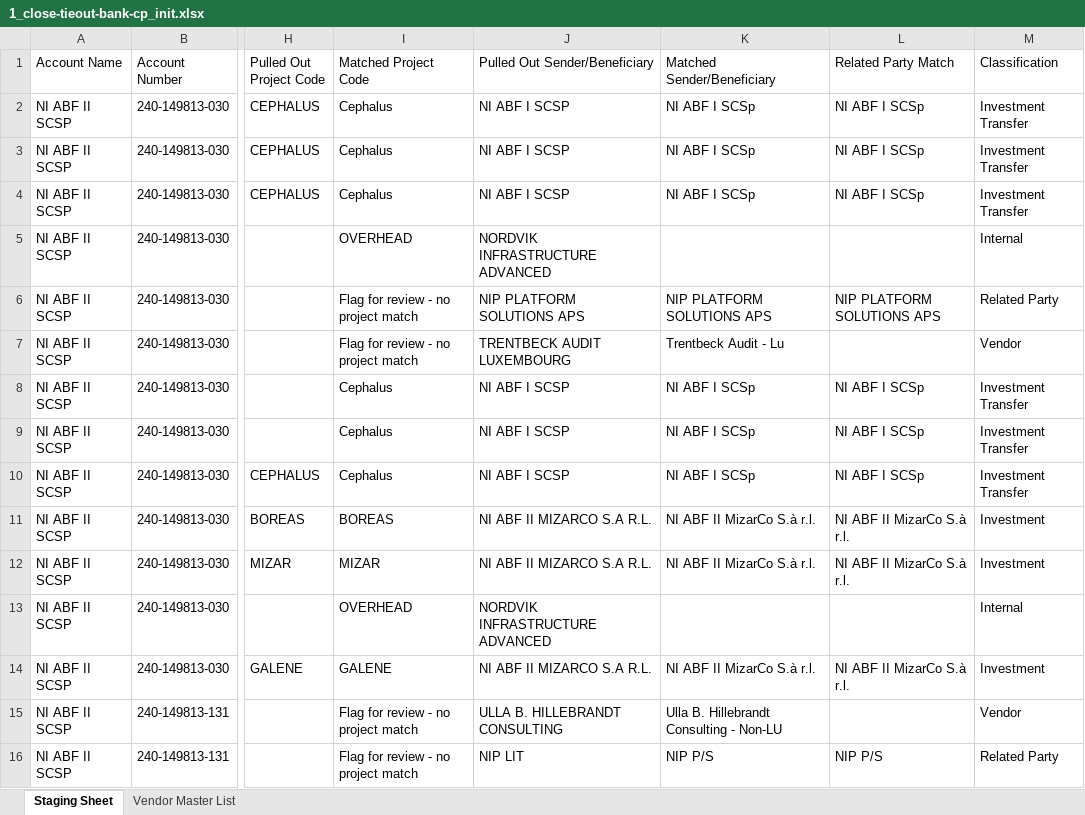
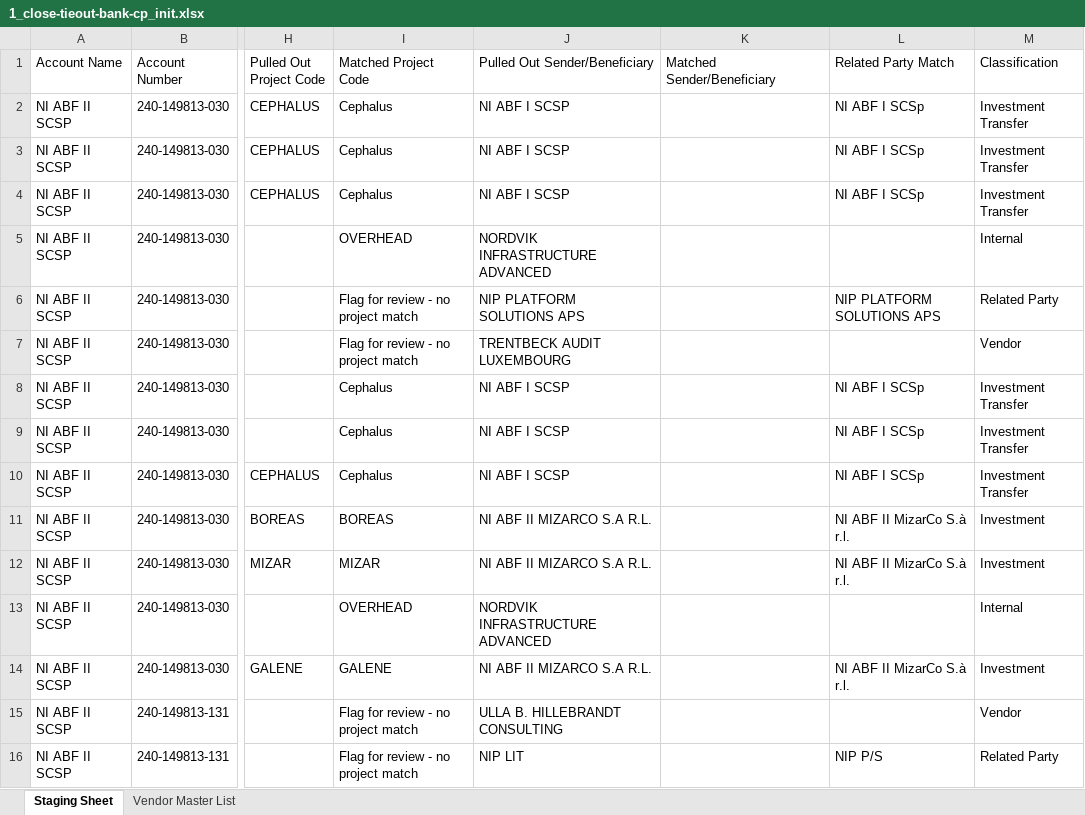
Before and after one commit to udirobert/tieout, an Excel workbook: demo/close-tieout/spreadsheet/close-tieout-bank-cp/1_close-tieout-bank-cp_init.xlsx, sheet Staging Sheet, drawn as a sheet; only a part is shown, gaps mark what is left out; values as stored, in another font and other column widths than the file's, no borders; the diff names each change by its address in the sheet, - before the commit and + after, or states it on an @@ line.

```diff
--- a/demo/close-tieout/spreadsheet/close-tieout-bank-cp/1_close-tieout-bank-cp_init.xlsx (sheet Staging Sheet)
+++ b/demo/close-tieout/spreadsheet/close-tieout-bank-cp/1_close-tieout-bank-cp_init.xlsx (sheet Staging Sheet)
-K2:K4 (Matched Sender/Beneficiary): NI ABF I SCSp
+K2:K4 (Matched Sender/Beneficiary): (empty)
-K6 (Matched Sender/Beneficiary): NIP PLATFORM SOLUTIONS APS
+K6 (Matched Sender/Beneficiary): (empty)
-K7 (Matched Sender/Beneficiary): Trentbeck Audit - Lu
+K7 (Matched Sender/Beneficiary): (empty)
-K8:K10 (Matched Sender/Beneficiary): NI ABF I SCSp
+K8:K10 (Matched Sender/Beneficiary): (empty)
-K11:K12 (Matched Sender/Beneficiary): NI ABF II MizarCo S.à r.l.
+K11:K12 (Matched Sender/Beneficiary): (empty)
-K14 (Matched Sender/Beneficiary): NI ABF II MizarCo S.à r.l.
+K14 (Matched Sender/Beneficiary): (empty)
-K15 (Matched Sender/Beneficiary): Ulla B. Hillebrandt Consulting - Non-LU
+K15 (Matched Sender/Beneficiary): (empty)
-K16 (Matched Sender/Beneficiary): NIP P/S
+K16 (Matched Sender/Beneficiary): (empty)
```
Also changed, not shown: demo/close-tieout/spreadsheet/close-tieout-bank-cp/1_close-tieout-bank-cp_golden.xlsx, demo/close-tieout/spreadsheet/close-tieout-le-map/1_close-tieout-le-map_golden.xlsx, 21 other files.
